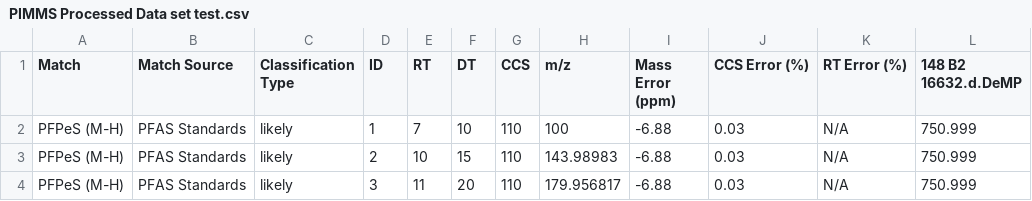
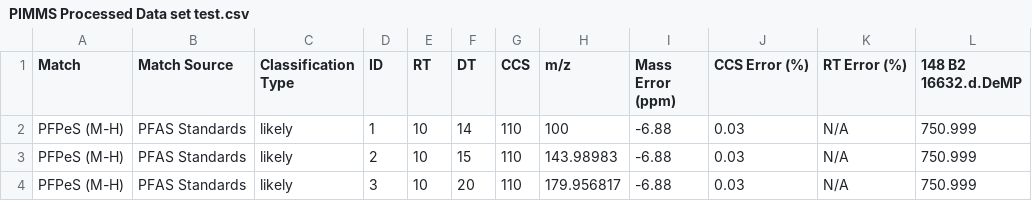
Before and after one commit to greg1d/PFAS-IMplementor-for-Mass-Spectrometry--PIMMS-, a CSV file: PIMMS v1.2/Data_output/PIMMS Processed Data set test.csv, drawn as a sheet; only a part is shown; the diff names each change by its address in the sheet, - before the commit and + after, or states it on an @@ line.

```diff
--- a/PIMMS v1.2/Data_output/PIMMS Processed Data set test.csv
+++ b/PIMMS v1.2/Data_output/PIMMS Processed Data set test.csv
-E2 (RT): 7
+E2 (RT): 10
-F2 (DT): 10
+F2 (DT): 14
-E4 (RT): 11
+E4 (RT): 10
```
Also changed, not shown: 1 other file.
